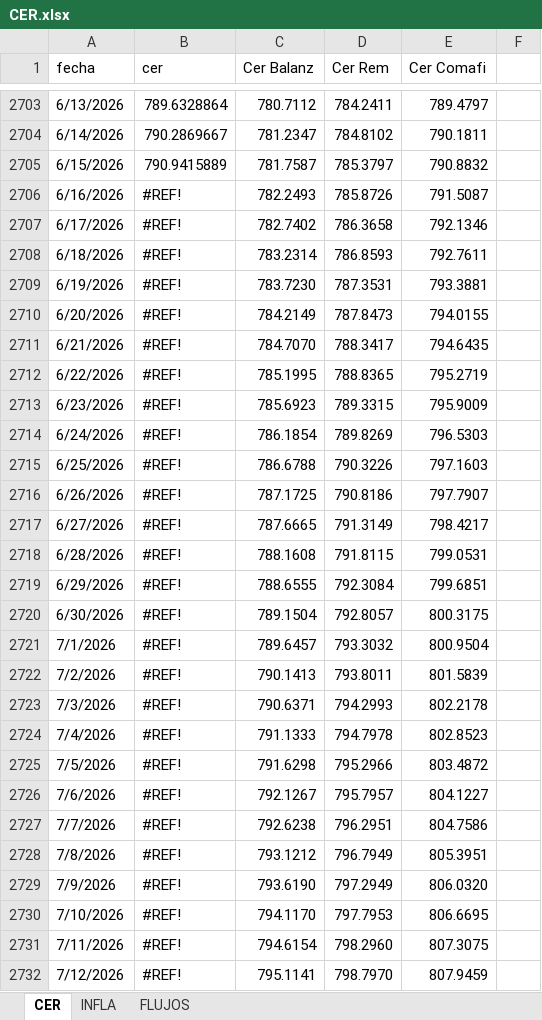
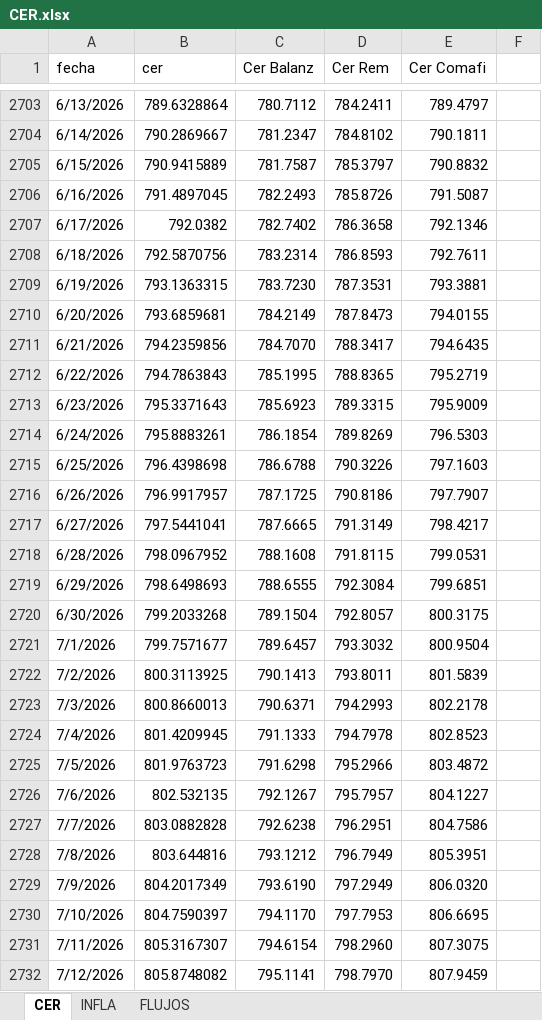
Before and after one commit to seguraseba/mi-curva-tasa-fija, an Excel workbook: CER.xlsx, sheet CER, drawn as a sheet; only a part is shown, gaps mark what is left out; values as stored, in another font and other column widths than the file's, no cell formats; the diff covers the shown part only; the diff names each change by its address in the sheet, - before the commit and + after, or states it on an @@ line.

Commit message:
Update CER file

```diff
--- a/CER.xlsx (sheet CER)
+++ b/CER.xlsx (sheet CER)
-B2706 (cer): #REF!
+B2706 (cer): 791.4897045
-B2707 (cer): #REF!
+B2707 (cer): 792.0382
-B2708 (cer): #REF!
+B2708 (cer): 792.5870756
-B2709 (cer): #REF!
+B2709 (cer): 793.1363315
-B2710 (cer): #REF!
+B2710 (cer): 793.6859681
-B2711 (cer): #REF!
+B2711 (cer): 794.2359856
-B2712 (cer): #REF!
+B2712 (cer): 794.7863843
-B2713 (cer): #REF!
+B2713 (cer): 795.3371643
-B2714 (cer): #REF!
+B2714 (cer): 795.8883261
-B2715 (cer): #REF!
+B2715 (cer): 796.4398698
-B2716 (cer): #REF!
+B2716 (cer): 796.9917957
-B2717 (cer): #REF!
+B2717 (cer): 797.5441041
-B2718 (cer): #REF!
+B2718 (cer): 798.0967952
-B2719 (cer): #REF!
+B2719 (cer): 798.6498693
-B2720 (cer): #REF!
+B2720 (cer): 799.2033268
-B2721 (cer): #REF!
+B2721 (cer): 799.7571677
-B2722 (cer): #REF!
+B2722 (cer): 800.3113925
-B2723 (cer): #REF!
+B2723 (cer): 800.8660013
-B2724 (cer): #REF!
+B2724 (cer): 801.4209945
-B2725 (cer): #REF!
+B2725 (cer): 801.9763723
-B2726 (cer): #REF!
+B2726 (cer): 802.532135
-B2727 (cer): #REF!
+B2727 (cer): 803.0882828
-B2728 (cer): #REF!
+B2728 (cer): 803.644816
-B2729 (cer): #REF!
+B2729 (cer): 804.2017349
-B2730 (cer): #REF!
+B2730 (cer): 804.7590397
-B2731 (cer): #REF!
+B2731 (cer): 805.3167307
-B2732 (cer): #REF!
+B2732 (cer): 805.8748082
```
Also changed, not shown: 3 edited cells elsewhere in this sheet, cell formats.
